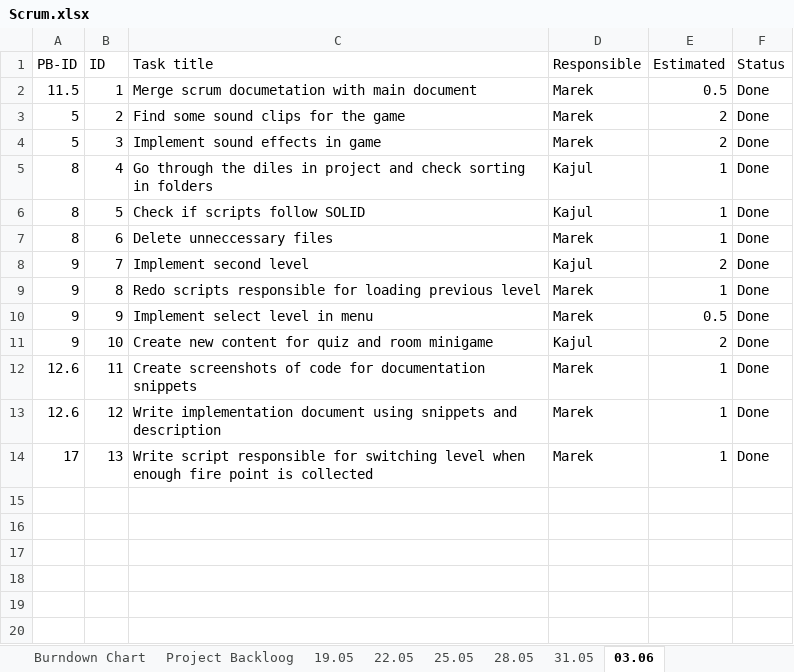
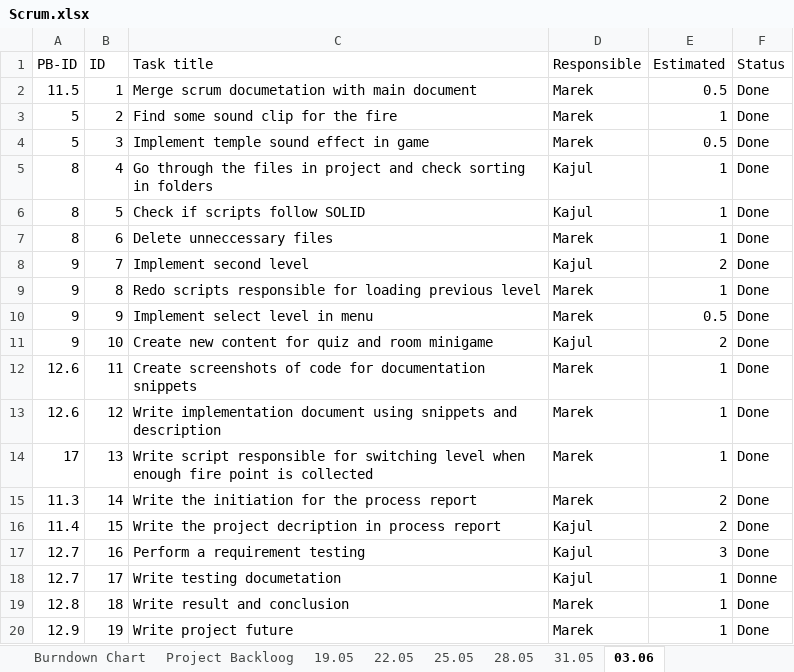
Before and after one commit to mareklowy/BrainPath-unity, an Excel workbook: Documentation/Scrum/Scrum.xlsx, sheet 03.06, drawn as a sheet; values as stored, in another font and other column widths than the file's, no borders; the diff names each change by its address in the sheet, - before the commit and + after, or states it on an @@ line.

```diff
--- a/Documentation/Scrum/Scrum.xlsx (sheet 03.06)
+++ b/Documentation/Scrum/Scrum.xlsx (sheet 03.06)
-C3 (Task title): Find some sound clips for the game
+C3 (Task title): Find some sound clip for the fire
-E3 (Estimated): 2
+E3 (Estimated): 1
-C4 (Task title): Implement sound effects in game
+C4 (Task title): Implement temple sound effect in game
-E4 (Estimated): 2
+E4 (Estimated): 0.5
-C5 (Task title): …through the diles in project…
+C5 (Task title): …through the files in project…
+row 15: 11.3 | 14 | Write the initiation for the process report | Marek | 2 | Done
+row 16: 11.4 | 15 | Write the project decription in process report | Kajul | 2 | Done
+row 17: 12.7 | 16 | Perform a requirement testing | Kajul | 3 | Done
+row 18: 12.7 | 17 | Write testing documetation | Kajul | 1 | Donne
+row 19: 12.8 | 18 | Write result and conclusion | Marek | 1 | Done
+row 20: 12.9 | 19 | Write project future | Marek | 1 | Done
```
Also changed, not shown: sheet Project Backloog, sheet Burndown Chart, charts or pictures, 2 other files.
